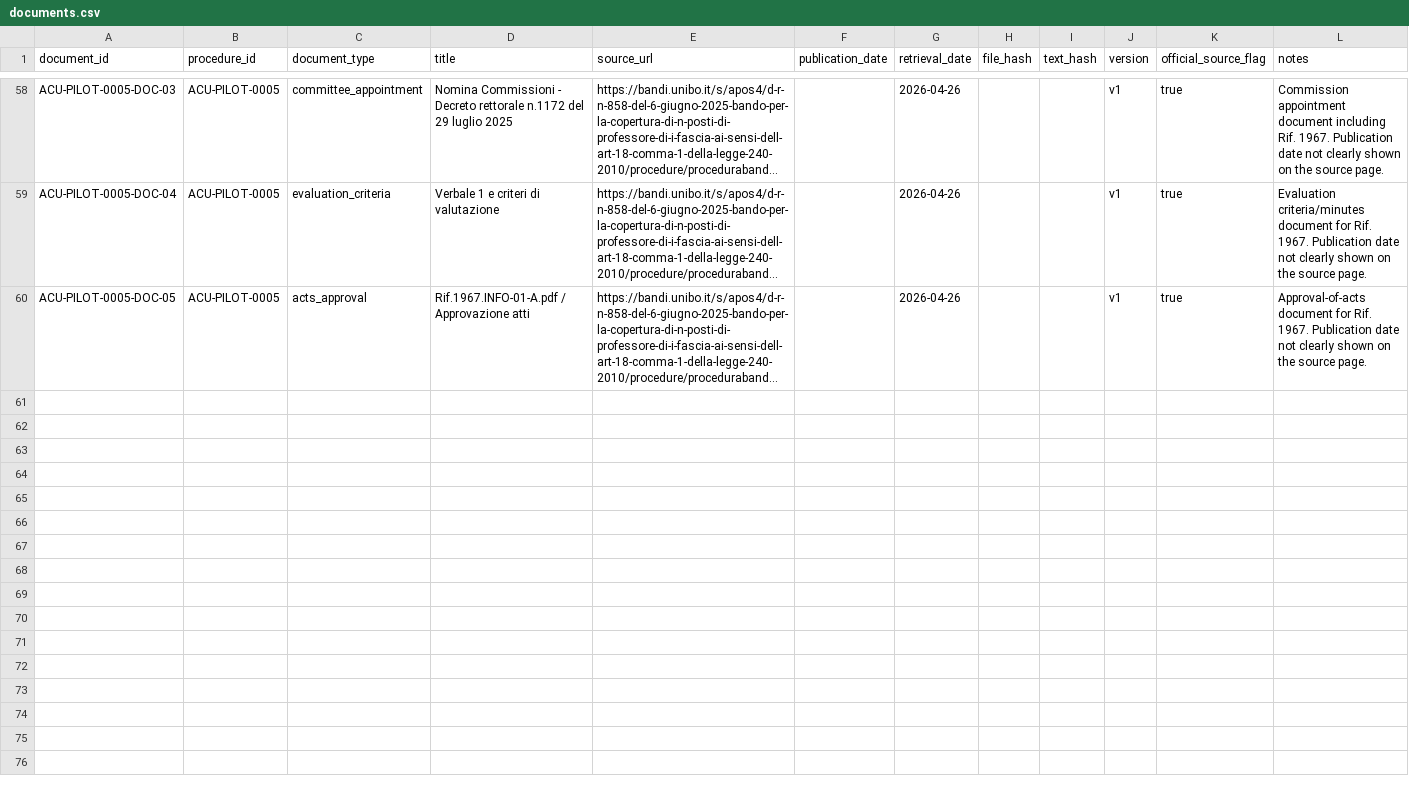
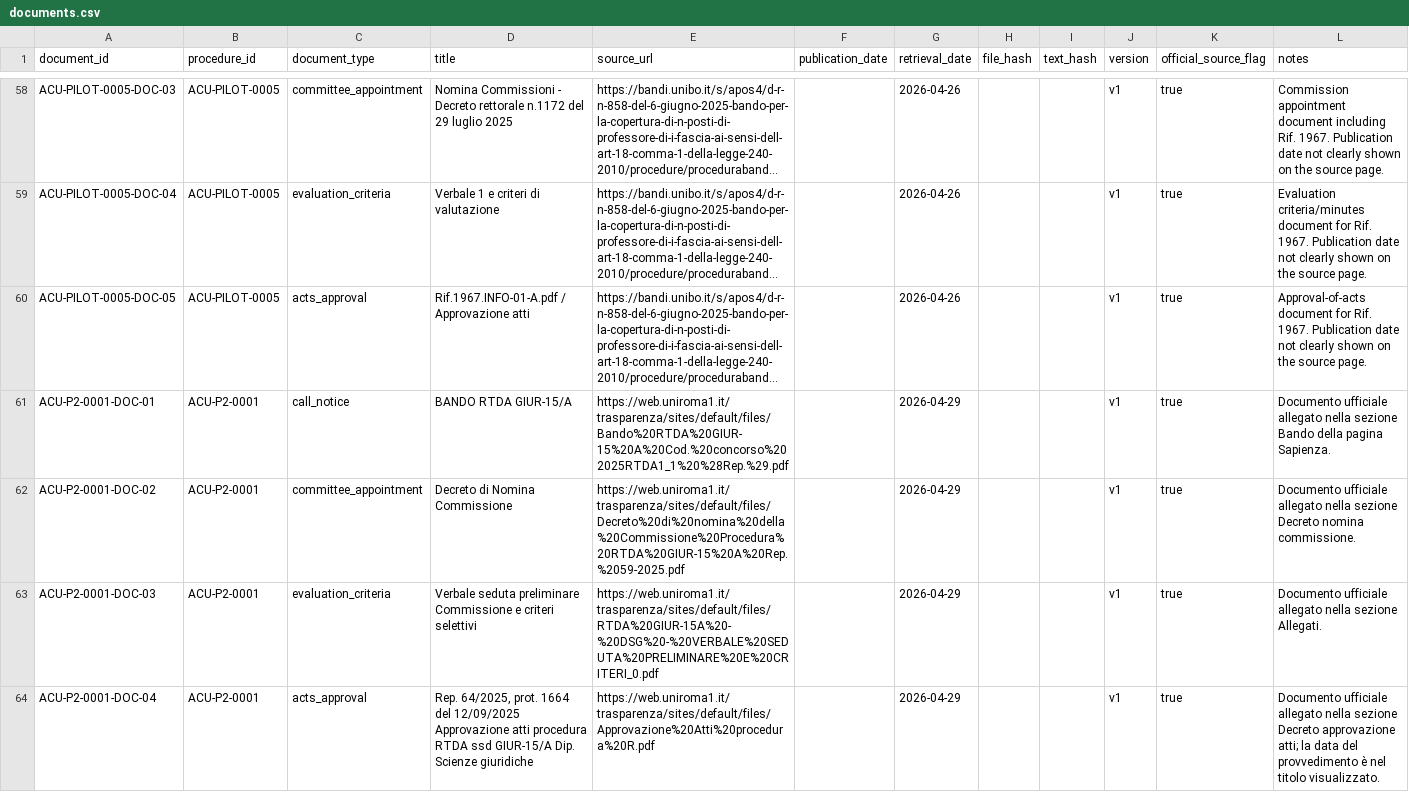
Before and after one commit to colazeta/atlante_dei_concorsi, a CSV file: data/golden-dataset/atlante-concorsi-universitari/procedures/documents.csv, drawn as a sheet; only a part is shown, gaps mark what is left out; long unchanged cells end in …; the diff covers the shown part only; the diff names each change by its address in the sheet, - before the commit and + after, or states it on an @@ line.

```diff
--- a/data/golden-dataset/atlante-concorsi-universitari/procedures/documents.csv
+++ b/data/golden-dataset/atlante-concorsi-universitari/procedures/documents.csv
+row 61: ACU-P2-0001-DOC-01 | ACU-P2-0001 | call_notice | BANDO RTDA GIUR-15/A | https://web.uniroma1.it/trasparenza/sites/default/files/Bando%20RTDA%20GIUR-15%20A%20Cod.%20concorso%202025RTDA1_1%20%28Rep.%29.pdf |  | 2026-04-29 |  |  | v1 | true | Documento ufficiale allegato nella sezione Bando della pagina Sapienza.
+row 62: ACU-P2-0001-DOC-02 | ACU-P2-0001 | committee_appointment | Decreto di Nomina Commissione | https://web.uniroma1.it/trasparenza/sites/default/files/Decreto%20di%20nomina%20della%20Commissione%20Procedura%20RTDA%20GIUR-15%20A%20Rep.%2059-2025.pdf |  | 2026-04-29 |  |  | v1 | true | Documento ufficiale allegato nella sezione Decreto nomina commissione.
+row 63: ACU-P2-0001-DOC-03 | ACU-P2-0001 | evaluation_criteria | Verbale seduta preliminare Commissione e criteri selettivi | https://web.uniroma1.it/trasparenza/sites/default/files/RTDA%20GIUR-15A%20-%20DSG%20-%20VERBALE%20SEDUTA%20PRELIMINARE%20E%20CRITERI_0.pdf |  | 2026-04-29 |  |  | v1 | true | Documento ufficiale allegato nella sezione Allegati.
+row 64: ACU-P2-0001-DOC-04 | ACU-P2-0001 | acts_approval | Rep. 64/2025, prot. 1664 del 12/09/2025 Approvazione atti procedura RTDA ssd GIUR-15/A Dip. Scienze giuridiche | https://web.uniroma1.it/trasparenza/sites/default/files/Approvazione%20Atti%20procedura%20R.pdf |  | 2026-04-29 |  |  | v1 | true | Documento ufficiale allegato nella sezione Decreto approvazione atti; la data del provvedimento è nel titolo visualizzato.
```
Also changed, not shown: 12 added rows elsewhere in this file, data/golden-dataset/atlante-concorsi-universitari/procedures/procedures.csv, 1 other file.
